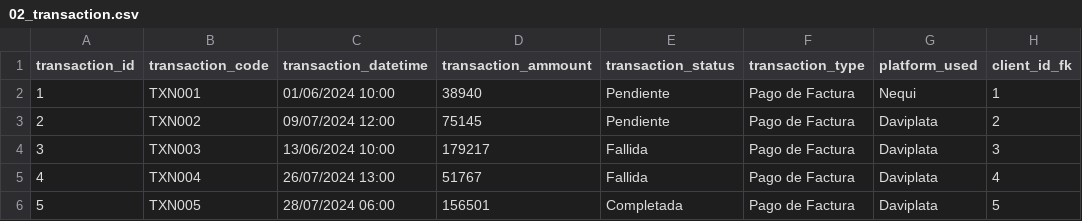
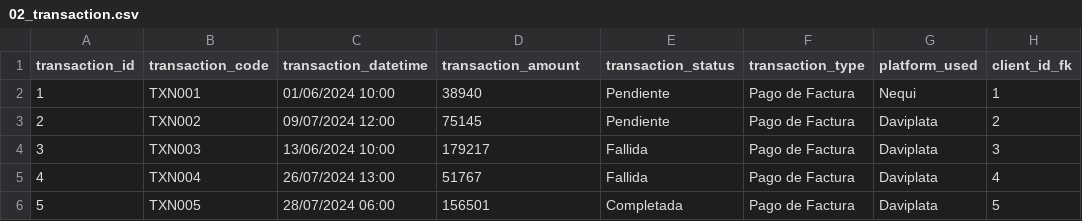
Before and after one commit to walex0627/performance_test_M4, a CSV file: backend/server/data/02_transaction.csv, drawn as a sheet; only a part is shown.

```diff
--- a/backend/server/data/02_transaction.csv
+++ b/backend/server/data/02_transaction.csv
@@ -1,2 +1,2 @@
-transaction_id,transaction_code,transaction_datetime,transaction_ammount,transaction_status,transaction_type,platform_used,client_id_fk
+transaction_id,transaction_code,transaction_datetime,transaction_amount,transaction_status,transaction_type,platform_used,client_id_fk
 1,TXN001,01/06/2024 10:00,38940,Pendiente,Pago de Factura,Nequi,1
```
Also changed, not shown: 7 other files.
